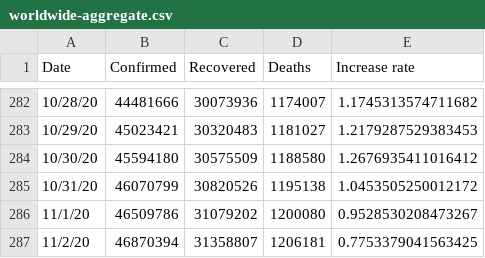
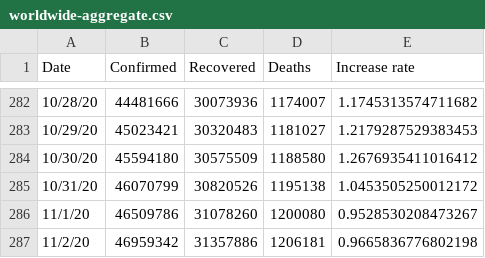
Before and after one commit to TrevorWinstral/COVID_simplified, a CSV file: data/worldwide-aggregate.csv, drawn as a sheet; only a part is shown, gaps mark what is left out.

```diff
--- a/data/worldwide-aggregate.csv
+++ b/data/worldwide-aggregate.csv
@@ -285,3 +285,3 @@ Date,Confirmed,Recovered,Deaths,Increase rate
 10/31/20,46070799,30820526,1195138,1.0453505250012172
-11/1/20,46509786,31079202,1200080,0.9528530208473267
-11/2/20,46870394,31358807,1206181,0.7753379041563425
+11/1/20,46509786,31078260,1200080,0.9528530208473267
+11/2/20,46959342,31357886,1206181,0.9665836776802198
```
Also changed, not shown: 2 other files.
